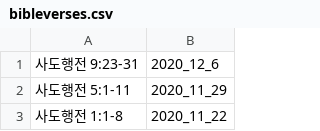
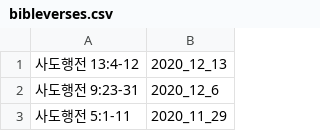
Before and after one commit to petercpark/Holy-People-Church, a CSV file: sermons/bibleverses.csv, drawn as a sheet; only a part is shown; the shorter side is filled out with more unchanged rows; the diff names each change by its address in the sheet, - before the commit and + after, or states it on an @@ line.

Commit message:
Update bibleverses.csv

```diff
--- a/sermons/bibleverses.csv
+++ b/sermons/bibleverses.csv
+row 1: 사도행전 13:4-12 | 2020_12_13
```
